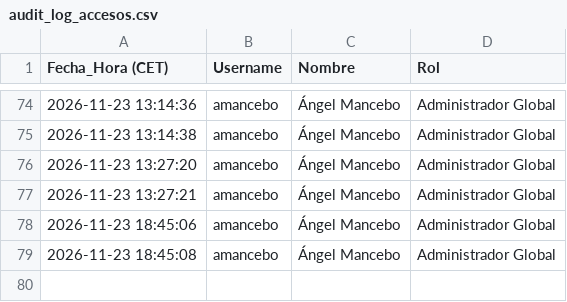
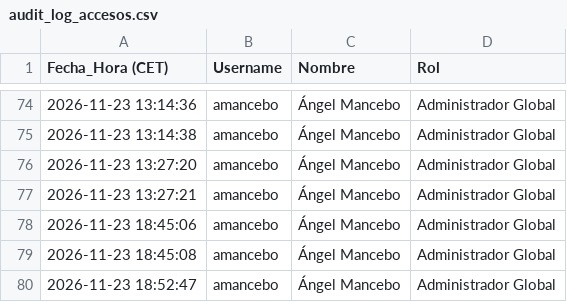
Before and after one commit to SELKIS26/sop-platform, a CSV file: audit_log_accesos.csv, drawn as a sheet; only a part is shown, gaps mark what is left out.

Commit message:
Audit log: amancebo (2026-11-23 18:52:47)

```diff
--- a/audit_log_accesos.csv
+++ b/audit_log_accesos.csv
@@ -79 +79,2 @@
 2026-11-23 18:45:08,amancebo,Ángel Mancebo,Administrador Global
+2026-11-23 18:52:47,amancebo,Ángel Mancebo,Administrador Global
```
